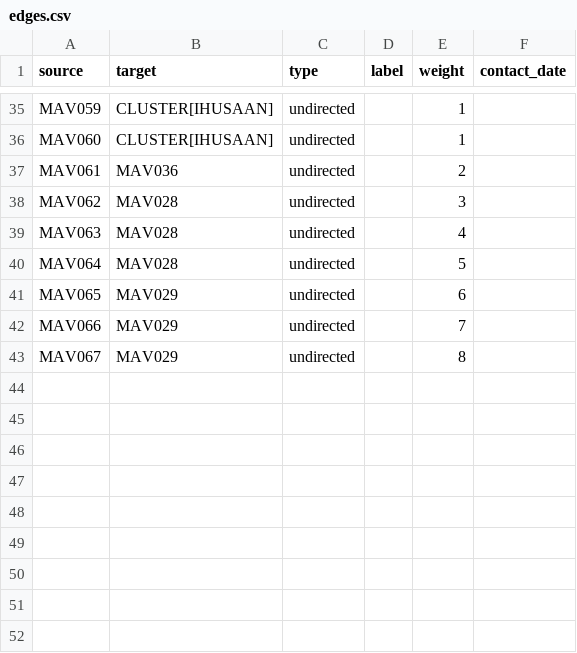
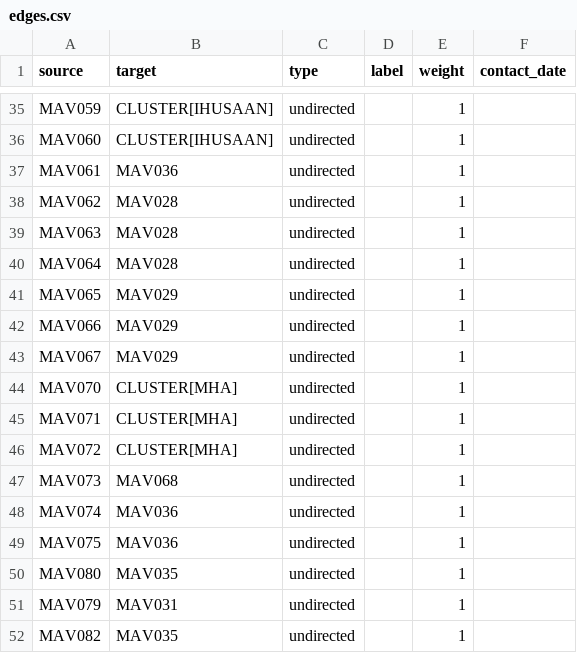
Before and after one commit to opendatamv/mv-covid19, a CSV file: edges.csv, drawn as a sheet; only a part is shown, gaps mark what is left out; the diff covers the shown part only.

```diff
--- a/edges.csv
+++ b/edges.csv
@@ -36,8 +36,17 @@ MAV059,CLUSTER[IHUSAAN],undirected,,1,
 MAV060,CLUSTER[IHUSAAN],undirected,,1,
-MAV061,MAV036,undirected,,2,
-MAV062,MAV028,undirected,,3,
-MAV063,MAV028,undirected,,4,
-MAV064,MAV028,undirected,,5,
-MAV065,MAV029,undirected,,6,
-MAV066,MAV029,undirected,,7,
-MAV067,MAV029,undirected,,8,
+MAV061,MAV036,undirected,,1,
+MAV062,MAV028,undirected,,1,
+MAV063,MAV028,undirected,,1,
+MAV064,MAV028,undirected,,1,
+MAV065,MAV029,undirected,,1,
+MAV066,MAV029,undirected,,1,
+MAV067,MAV029,undirected,,1,
+MAV070,CLUSTER[MHA],undirected,,1,
+MAV071,CLUSTER[MHA],undirected,,1,
+MAV072,CLUSTER[MHA],undirected,,1,
+MAV073,MAV068,undirected,,1,
+MAV074,MAV036,undirected,,1,
+MAV075,MAV036,undirected,,1,
+MAV080,MAV035,undirected,,1,
+MAV079,MAV031,undirected,,1,
+MAV082,MAV035,undirected,,1,
```
Also changed, not shown: 14 edited cells elsewhere in this file, nodes.csv.
